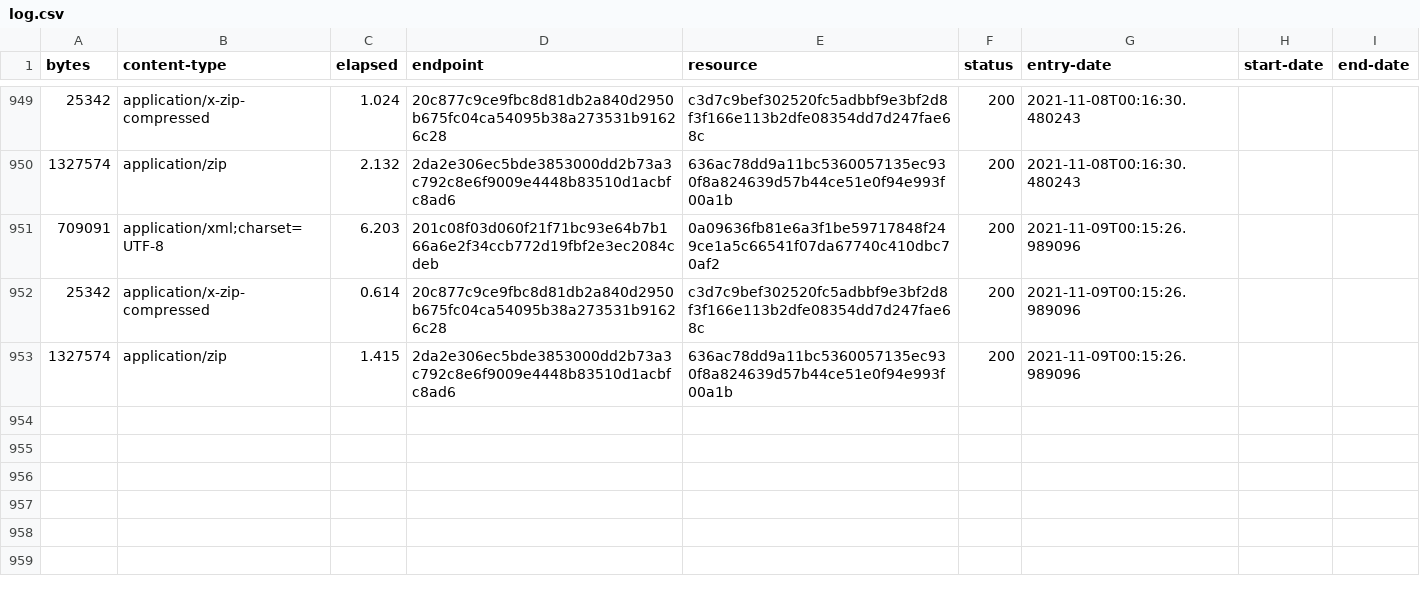
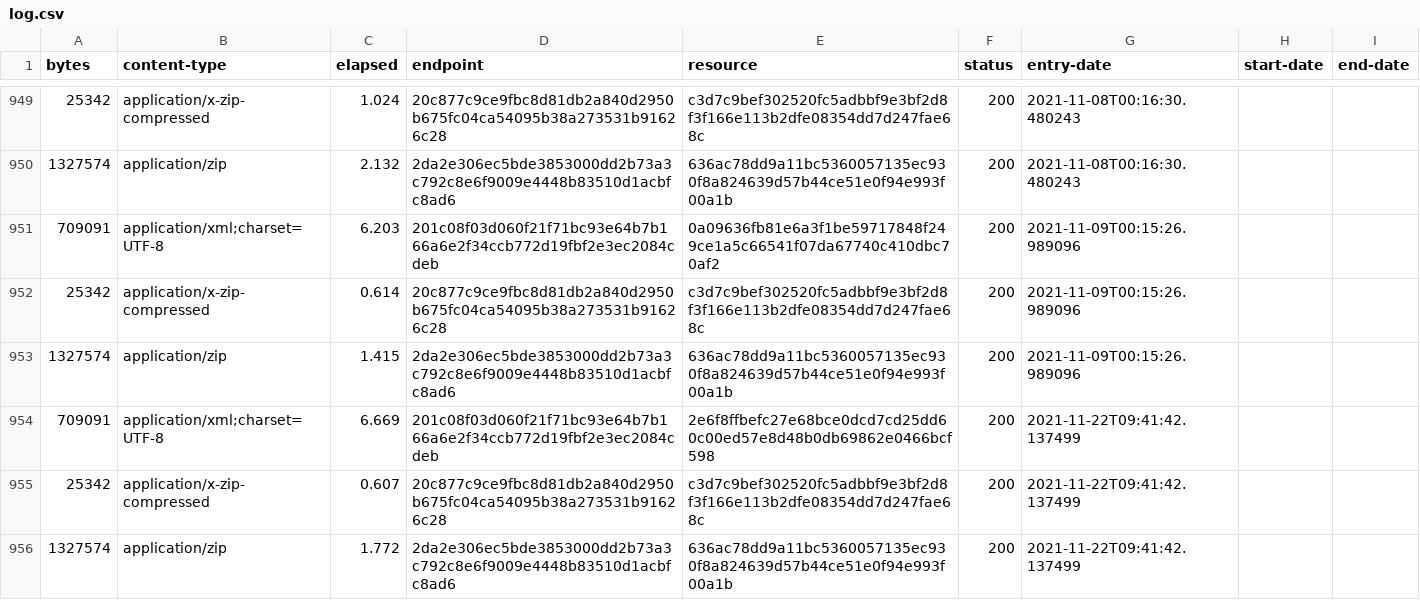
Before and after one commit to digital-land/brownfield-site-collection, a CSV file: collection/log.csv, drawn as a sheet; only a part is shown, gaps mark what is left out; the diff names each change by its address in the sheet, - before the commit and + after, or states it on an @@ line.

Commit message:
Collection 2021-11-22

```diff
--- a/collection/log.csv
+++ b/collection/log.csv
+row 954: 709091 | application/xml;charset=UTF-8 | 6.669 | 201c08f03d060f21f71bc93e64b7b166a6e2f34ccb772d19fbf2e3ec2084cdeb | 2e6f8ffbefc27e68bce0dcd7cd25dd60c00ed57e8d48b0db69862e0466bcf598 | 200 | 2021-11-22T09:41:42.137499
+row 955: 25342 | application/x-zip-compressed | 0.607 | 20c877c9ce9fbc8d81db2a840d2950b675fc04ca54095b38a273531b91626c28 | c3d7c9bef302520fc5adbbf9e3bf2d8f3f166e113b2dfe08354dd7d247fae68c | 200 | 2021-11-22T09:41:42.137499
+row 956: 1327574 | application/zip | 1.772 | 2da2e306ec5bde3853000dd2b73a3c792c8e6f9009e4448b83510d1acbfc8ad6 | 636ac78dd9a11bc5360057135ec930f8a824639d57b44ce51e0f94e993f00a1b | 200 | 2021-11-22T09:41:42.137499
```
Also changed, not shown: collection/resource.csv, 1 other file.
